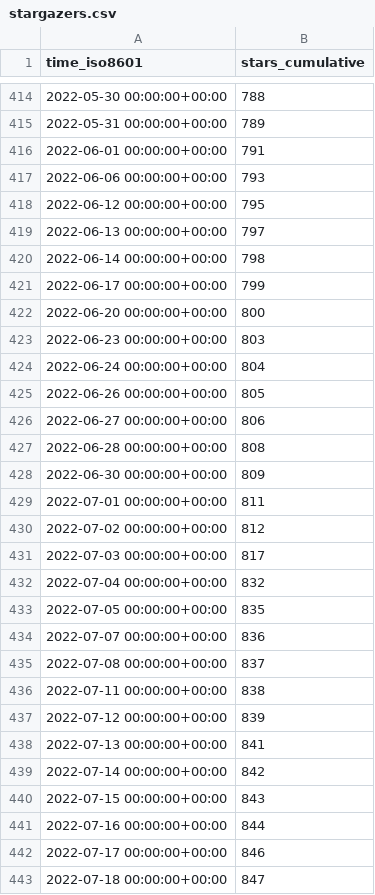
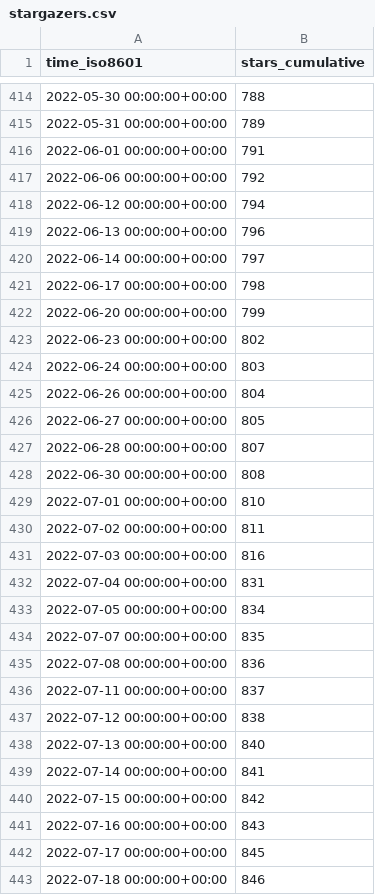
Before and after one commit to staking-hub/cli, a CSV file: ignite/cli/ghrs-data/stargazers.csv, drawn as a sheet; only a part is shown, gaps mark what is left out; the diff covers the shown part only.

```diff
--- a/ignite/cli/ghrs-data/stargazers.csv
+++ b/ignite/cli/ghrs-data/stargazers.csv
@@ -416,28 +416,28 @@ time_iso8601,stars_cumulative
 2022-06-01 00:00:00+00:00,791
-2022-06-06 00:00:00+00:00,793
-2022-06-12 00:00:00+00:00,795
-2022-06-13 00:00:00+00:00,797
-2022-06-14 00:00:00+00:00,798
-2022-06-17 00:00:00+00:00,799
-2022-06-20 00:00:00+00:00,800
-2022-06-23 00:00:00+00:00,803
-2022-06-24 00:00:00+00:00,804
-2022-06-26 00:00:00+00:00,805
-2022-06-27 00:00:00+00:00,806
-2022-06-28 00:00:00+00:00,808
-2022-06-30 00:00:00+00:00,809
-2022-07-01 00:00:00+00:00,811
-2022-07-02 00:00:00+00:00,812
-2022-07-03 00:00:00+00:00,817
-2022-07-04 00:00:00+00:00,832
-2022-07-05 00:00:00+00:00,835
-2022-07-07 00:00:00+00:00,836
-2022-07-08 00:00:00+00:00,837
-2022-07-11 00:00:00+00:00,838
-2022-07-12 00:00:00+00:00,839
-2022-07-13 00:00:00+00:00,841
-2022-07-14 00:00:00+00:00,842
-2022-07-15 00:00:00+00:00,843
-2022-07-16 00:00:00+00:00,844
-2022-07-17 00:00:00+00:00,846
-2022-07-18 00:00:00+00:00,847
+2022-06-06 00:00:00+00:00,792
+2022-06-12 00:00:00+00:00,794
+2022-06-13 00:00:00+00:00,796
+2022-06-14 00:00:00+00:00,797
+2022-06-17 00:00:00+00:00,798
+2022-06-20 00:00:00+00:00,799
+2022-06-23 00:00:00+00:00,802
+2022-06-24 00:00:00+00:00,803
+2022-06-26 00:00:00+00:00,804
+2022-06-27 00:00:00+00:00,805
+2022-06-28 00:00:00+00:00,807
+2022-06-30 00:00:00+00:00,808
+2022-07-01 00:00:00+00:00,810
+2022-07-02 00:00:00+00:00,811
+2022-07-03 00:00:00+00:00,816
+2022-07-04 00:00:00+00:00,831
+2022-07-05 00:00:00+00:00,834
+2022-07-07 00:00:00+00:00,835
+2022-07-08 00:00:00+00:00,836
+2022-07-11 00:00:00+00:00,837
+2022-07-12 00:00:00+00:00,838
+2022-07-13 00:00:00+00:00,840
+2022-07-14 00:00:00+00:00,841
+2022-07-15 00:00:00+00:00,842
+2022-07-16 00:00:00+00:00,843
+2022-07-17 00:00:00+00:00,845
+2022-07-18 00:00:00+00:00,846
```
Also changed, not shown: 92 edited cells elsewhere in this file.
